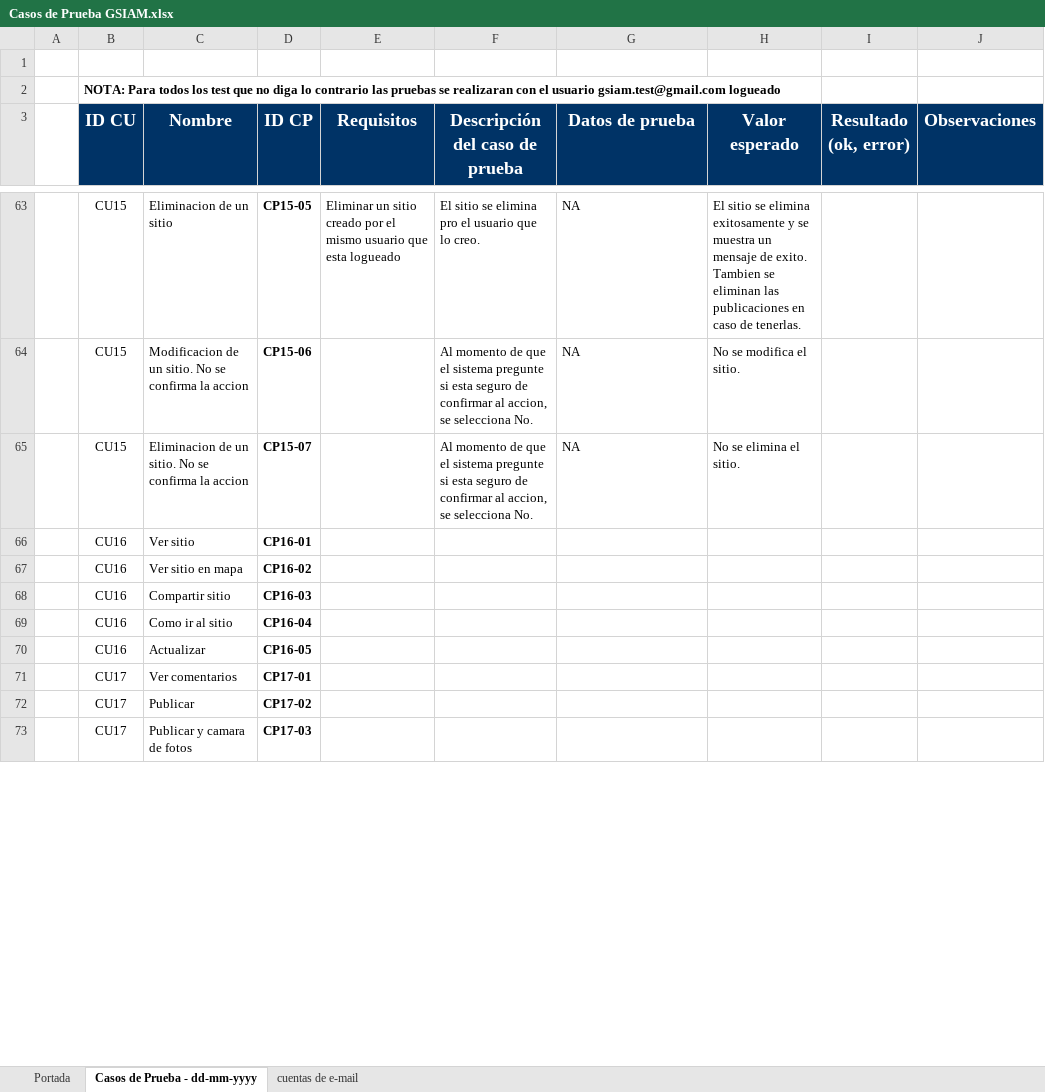
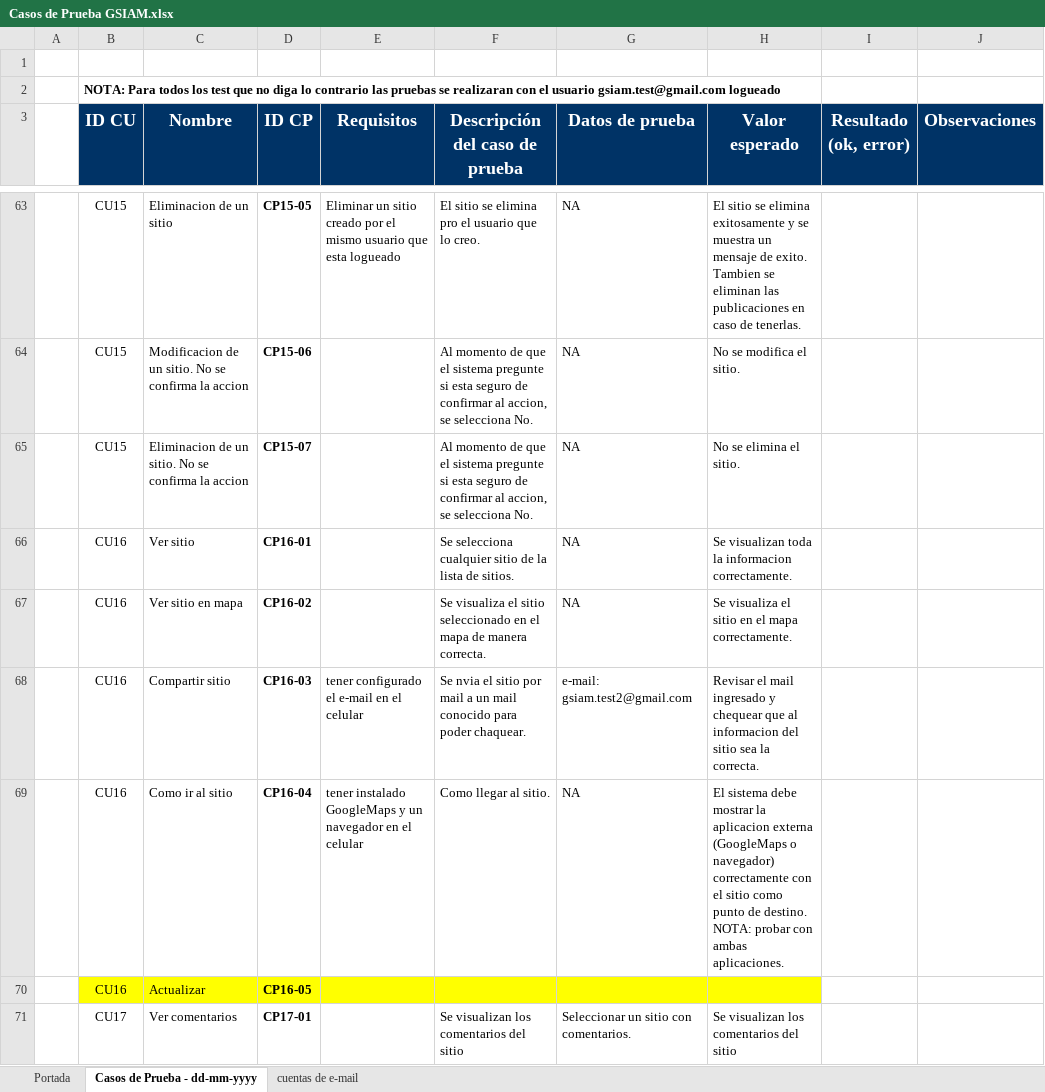
Before and after one commit to ceduardo2901/geolocalizacion-uas, an Excel workbook: doc/Casos de Prueba GSIAM.xlsx, sheet Casos de Prueba - dd-mm-yyyy, drawn as a sheet; only a part is shown, gaps mark what is left out; values as stored, in another font and other column widths than the file's, no borders; removed rows and columns are numbered as before the commit, all else as after; rows hold the shown columns only; ↵ is a line break in a cell; the diff covers the shown part only; the diff names each change by its address in the sheet, - before the commit and + after, or states it on an @@ line.

```diff
--- a/doc/Casos de Prueba GSIAM.xlsx (sheet Casos de Prueba - dd-mm-yyyy)
+++ b/doc/Casos de Prueba GSIAM.xlsx (sheet Casos de Prueba - dd-mm-yyyy)
-F66 (Descripción del caso de prueba): (empty)
+F66 (Descripción del caso de prueba): Se selecciona cualquier sitio de la lista de sitios.
-G66:G67 (Datos de prueba): (empty)
+G66:G67 (Datos de prueba): NA
-H66 (Valor esperado): (empty)
+H66 (Valor esperado): Se visualizan toda la informacion correctamente.
-F67 (Descripción del caso de prueba): (empty)
+F67 (Descripción del caso de prueba): Se visualiza el sitio seleccionado en el mapa de manera correcta.
-H67 (Valor esperado): (empty)
+H67 (Valor esperado): Se visualiza el sitio en el mapa correctamente.
-row 68:  | CU16 | Compartir sitio | CP16-03
-row 69:  | CU16 | Como ir al sitio | CP16-04
+row 68:  | CU16 | Compartir sitio | CP16-03 | tener configurado el e-mail en el celular | Se nvia el sitio por mail a un mail conocido para poder chaquear. | e-mail: gsiam.test2@gmail.com | Revisar el mail ingresado y chequear que al informacion del sitio sea la correcta.
+row 69:  | CU16 | Como ir al sitio | CP16-04 | tener instalado GoogleMaps y un navegador en el celular | Como llegar al sitio. | NA | El sistema debe mostrar la aplicacion externa (GoogleMaps o navegador) correctamente con el sitio como punto de destino. ↵ NOTA: probar con ambas aplicaciones.
-B70:H70 fill: none
+B70:H70 fill: #FFFF00
-F71 (Descripción del caso de prueba): (empty)
+F71 (Descripción del caso de prueba): Se visualizan los comentarios del sitio
-G71 (Datos de prueba): (empty)
+G71 (Datos de prueba): Seleccionar un sitio con comentarios.
-H71 (Valor esperado): (empty)
+H71 (Valor esperado): Se visualizan los comentarios del sitio
-row 72:  | CU17 | Publicar | CP17-02
-row 73:  | CU17 | Publicar y camara de fotos | CP17-03
```
Also changed, not shown: 6 added rows, 3 removed rows and 1 edited cell elsewhere in this sheet.
